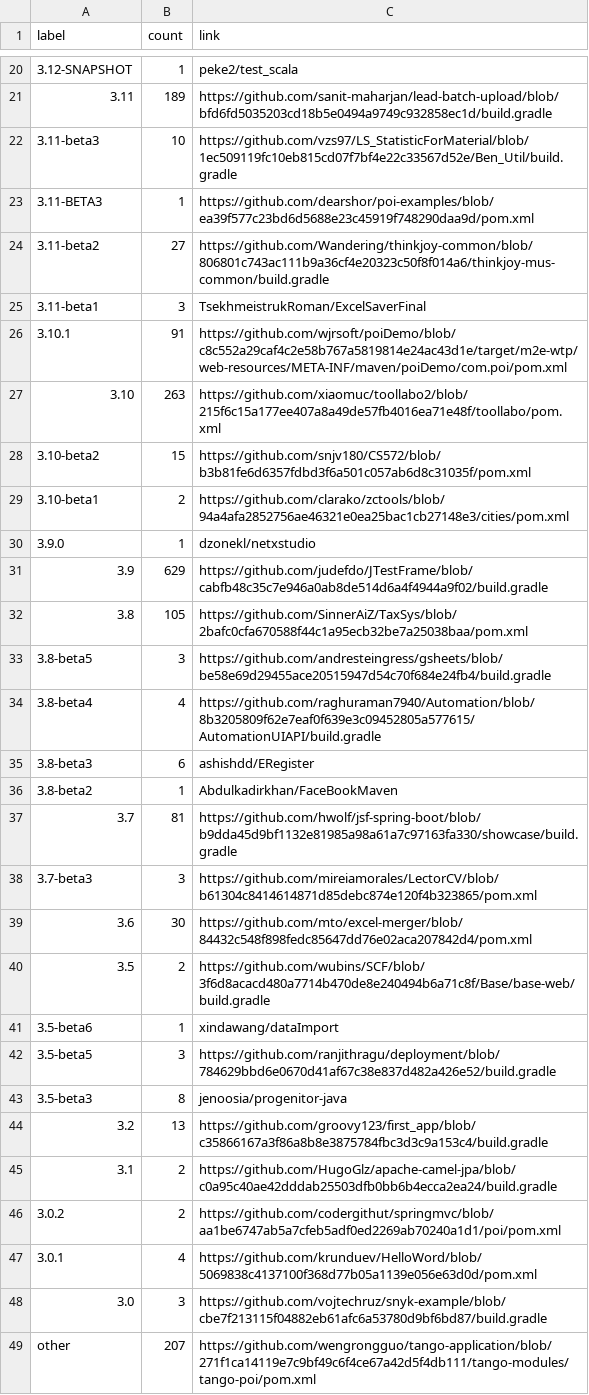
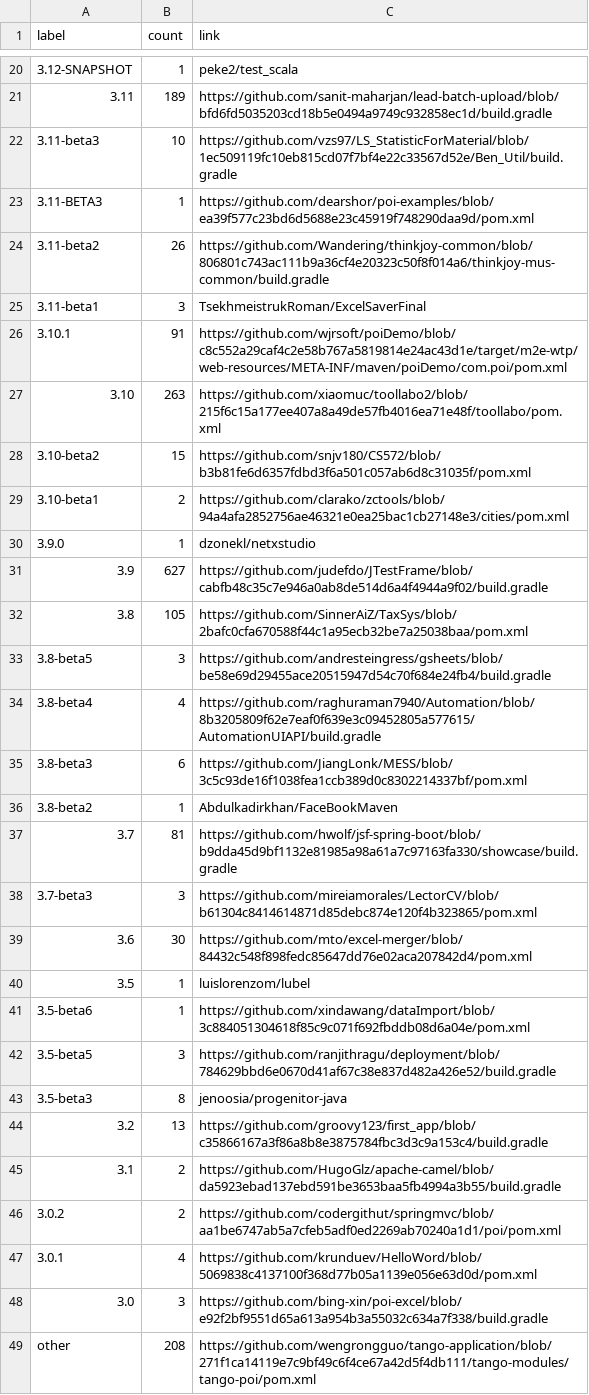
Before and after one commit to centic9/github-version-statistics, a CSV file: docs/resultsAll.csv, drawn as a sheet; only a part is shown, gaps mark what is left out; the diff covers the shown part only.

```diff
--- a/docs/resultsAll.csv
+++ b/docs/resultsAll.csv
@@ -23,3 +23,3 @@ label,count,link
 3.11-BETA3,1,https://github.com/dearshor/poi-examples/blob/ea39f577c23bd6d5688e23c45919f748290daa9d/pom.xml
-3.11-beta2,27,https://github.com/Wandering/thinkjoy-common/blob/806801c743ac111b9a36cf4e20323c50f8f014a6/thinkjoy-mus-common/build.gradle
+3.11-beta2,26,https://github.com/Wandering/thinkjoy-common/blob/806801c743ac111b9a36cf4e20323c50f8f014a6/thinkjoy-mus-common/build.gradle
 3.11-beta1,3,TsekhmeistrukRoman/ExcelSaverFinal
@@ -30,3 +30,3 @@ label,count,link
 3.9.0,1,dzonekl/netxstudio
-3.9,629,https://github.com/judefdo/JTestFrame/blob/cabfb48c35c7e946a0ab8de514d6a4f4944a9f02/build.gradle
+3.9,627,https://github.com/judefdo/JTestFrame/blob/cabfb48c35c7e946a0ab8de514d6a4f4944a9f02/build.gradle
 3.8,105,https://github.com/SinnerAiZ/TaxSys/blob/2bafc0cfa670588f44c1a95ecb32be7a25038baa/pom.xml
@@ -34,3 +34,3 @@ label,count,link
 3.8-beta4,4,https://github.com/raghuraman7940/Automation/blob/8b3205809f62e7eaf0f639e3c09452805a577615/AutomationUIAPI/build.gradle
-3.8-beta3,6,ashishdd/ERegister
+3.8-beta3,6,https://github.com/JiangLonk/MESS/blob/3c5c93de16f1038fea1ccb389d0c8302214337bf/pom.xml
 3.8-beta2,1,Abdulkadirkhan/FaceBookMaven
@@ -39,4 +39,4 @@ label,count,link
 3.6,30,https://github.com/mto/excel-merger/blob/84432c548f898fedc85647dd76e02aca207842d4/pom.xml
-3.5,2,https://github.com/wubins/SCF/blob/3f6d8acacd480a7714b470de8e240494b6a71c8f/Base/base-web/build.gradle
-3.5-beta6,1,xindawang/dataImport
+3.5,1,luislorenzom/lubel
+3.5-beta6,1,https://github.com/xindawang/dataImport/blob/3c884051304618f85c9c071f692fbddb08d6a04e/pom.xml
 3.5-beta5,3,https://github.com/ranjithragu/deployment/blob/784629bbd6e0670d41af67c38e837d482a426e52/build.gradle
@@ -44,6 +44,6 @@ label,count,link
 3.2,13,https://github.com/groovy123/first_app/blob/c35866167a3f86a8b8e3875784fbc3d3c9a153c4/build.gradle
-3.1,2,https://github.com/HugoGlz/apache-camel-jpa/blob/c0a95c40ae42dddab25503dfb0bb6b4ecca2ea24/build.gradle
+3.1,2,https://github.com/HugoGlz/apache-camel/blob/da5923ebad137ebd591be3653baa5fb4994a3b55/build.gradle
 3.0.2,2,https://github.com/codergithut/springmvc/blob/aa1be6747ab5a7cfeb5adf0ed2269ab70240a1d1/poi/pom.xml
 3.0.1,4,https://github.com/krunduev/HelloWord/blob/5069838c4137100f368d77b05a1139e056e63d0d/pom.xml
-3.0,3,https://github.com/vojtechruz/snyk-example/blob/cbe7f213115f04882eb61afc6a53780d9bf6bd87/build.gradle
-other,207,https://github.com/wengrongguo/tango-application/blob/271f1ca14119e7c9bf49c6f4ce67a42d5f4db111/tango-modules/tango-poi/pom.xml
+3.0,3,https://github.com/bing-xin/poi-excel/blob/e92f2bf9551d65a613a954b3a55032c634a7f338/build.gradle
+other,208,https://github.com/wengrongguo/tango-application/blob/271f1ca14119e7c9bf49c6f4ce67a42d5f4db111/tango-modules/tango-poi/pom.xml
```
Also changed, not shown: 7 edited cells elsewhere in this file, docs/_data/versionChanges.csv, docs/resultsCurrent.csv, 5 other files.
